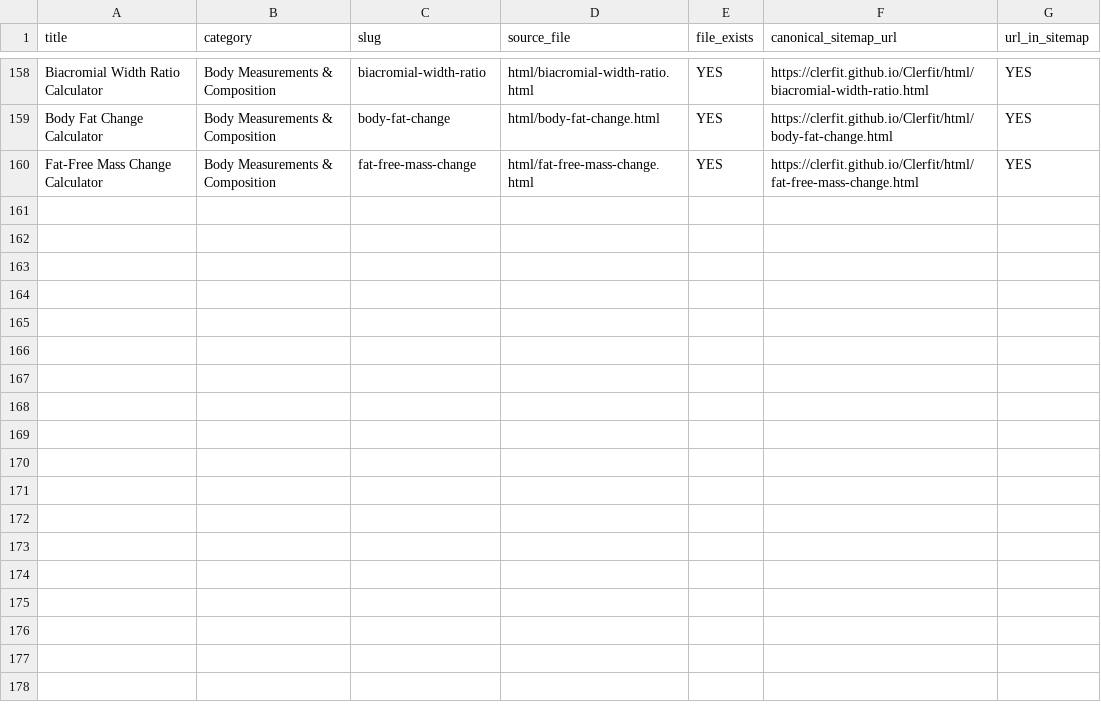
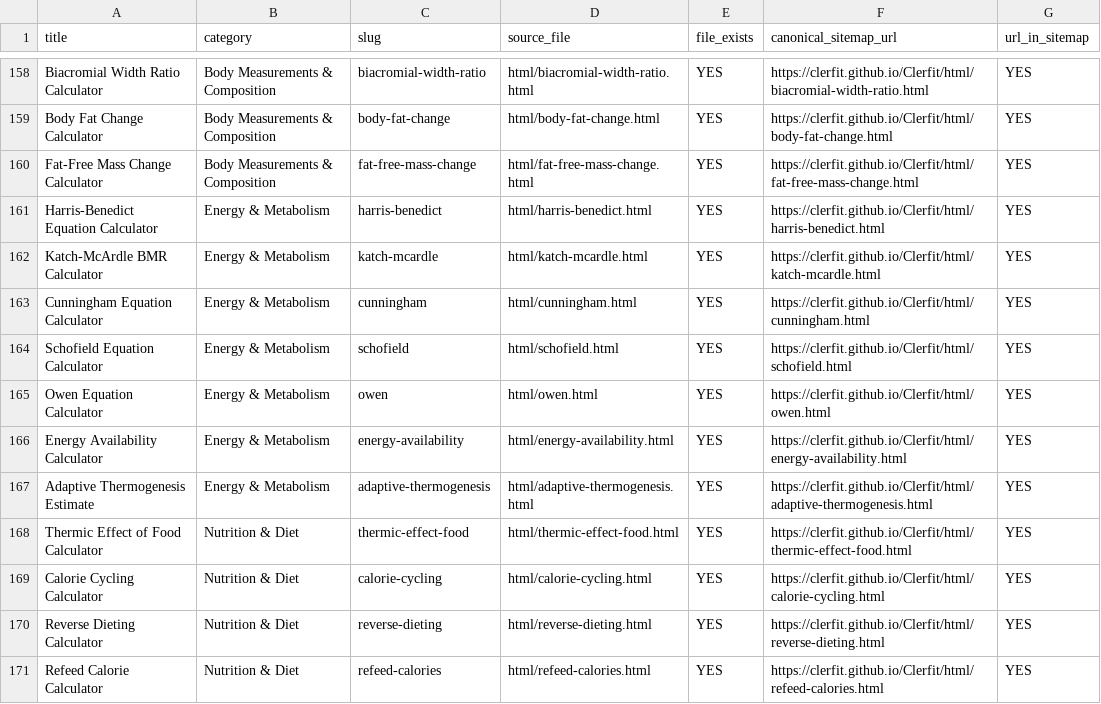
Before and after one commit to clerfit/Clerfit, a CSV file: PHASE_1_CALCULATOR_INVENTORY.csv, drawn as a sheet; only a part is shown, gaps mark what is left out.

Commit message:
Add new calculators to release inventory

```diff
--- a/PHASE_1_CALCULATOR_INVENTORY.csv
+++ b/PHASE_1_CALCULATOR_INVENTORY.csv
@@ -160 +160,12 @@ title,category,slug,source_file,file_exists,canonical_sitemap_url,url_in_sitemap
 "Fat-Free Mass Change Calculator","Body Measurements & Composition","fat-free-mass-change","html/fat-free-mass-change.html","YES","https://clerfit.github.io/Clerfit/html/fat-free-mass-change.html","YES"
+"Harris-Benedict Equation Calculator","Energy & Metabolism","harris-benedict","html/harris-benedict.html","YES","https://clerfit.github.io/Clerfit/html/harris-benedict.html","YES"
+"Katch-McArdle BMR Calculator","Energy & Metabolism","katch-mcardle","html/katch-mcardle.html","YES","https://clerfit.github.io/Clerfit/html/katch-mcardle.html","YES"
+"Cunningham Equation Calculator","Energy & Metabolism","cunningham","html/cunningham.html","YES","https://clerfit.github.io/Clerfit/html/cunningham.html","YES"
+"Schofield Equation Calculator","Energy & Metabolism","schofield","html/schofield.html","YES","https://clerfit.github.io/Clerfit/html/schofield.html","YES"
+"Owen Equation Calculator","Energy & Metabolism","owen","html/owen.html","YES","https://clerfit.github.io/Clerfit/html/owen.html","YES"
+"Energy Availability Calculator","Energy & Metabolism","energy-availability","html/energy-availability.html","YES","https://clerfit.github.io/Clerfit/html/energy-availability.html","YES"
+"Adaptive Thermogenesis Estimate","Energy & Metabolism","adaptive-thermogenesis","html/adaptive-thermogenesis.html","YES","https://clerfit.github.io/Clerfit/html/adaptive-thermogenesis.html","YES"
+"Thermic Effect of Food Calculator","Nutrition & Diet","thermic-effect-food","html/thermic-effect-food.html","YES","https://clerfit.github.io/Clerfit/html/thermic-effect-food.html","YES"
+"Calorie Cycling Calculator","Nutrition & Diet","calorie-cycling","html/calorie-cycling.html","YES","https://clerfit.github.io/Clerfit/html/calorie-cycling.html","YES"
+"Reverse Dieting Calculator","Nutrition & Diet","reverse-dieting","html/reverse-dieting.html","YES","https://clerfit.github.io/Clerfit/html/reverse-dieting.html","YES"
+"Refeed Calorie Calculator","Nutrition & Diet","refeed-calories","html/refeed-calories.html","YES","https://clerfit.github.io/Clerfit/html/refeed-calories.html","YES"
```
